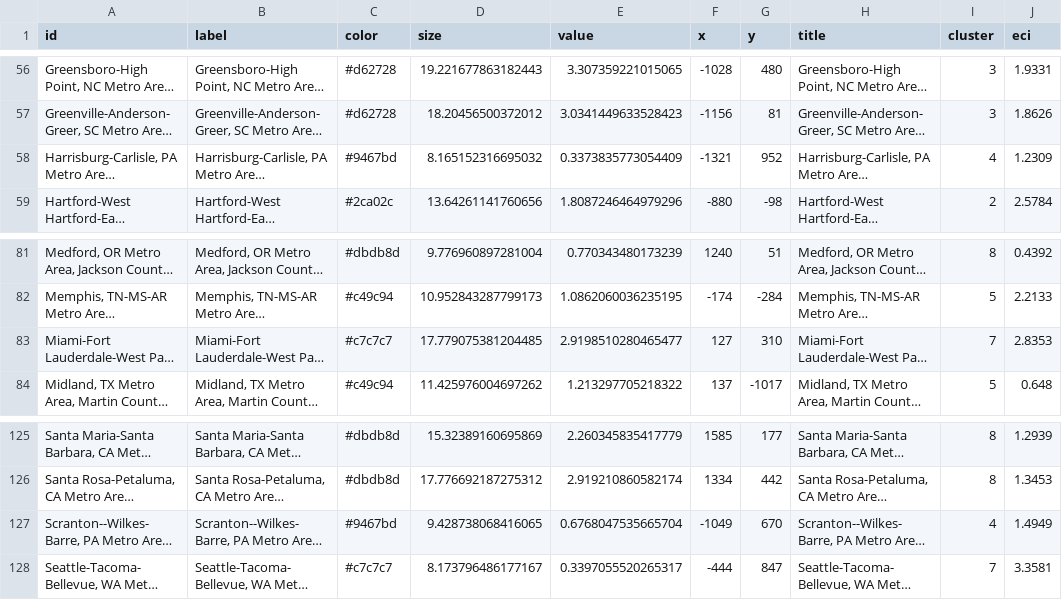
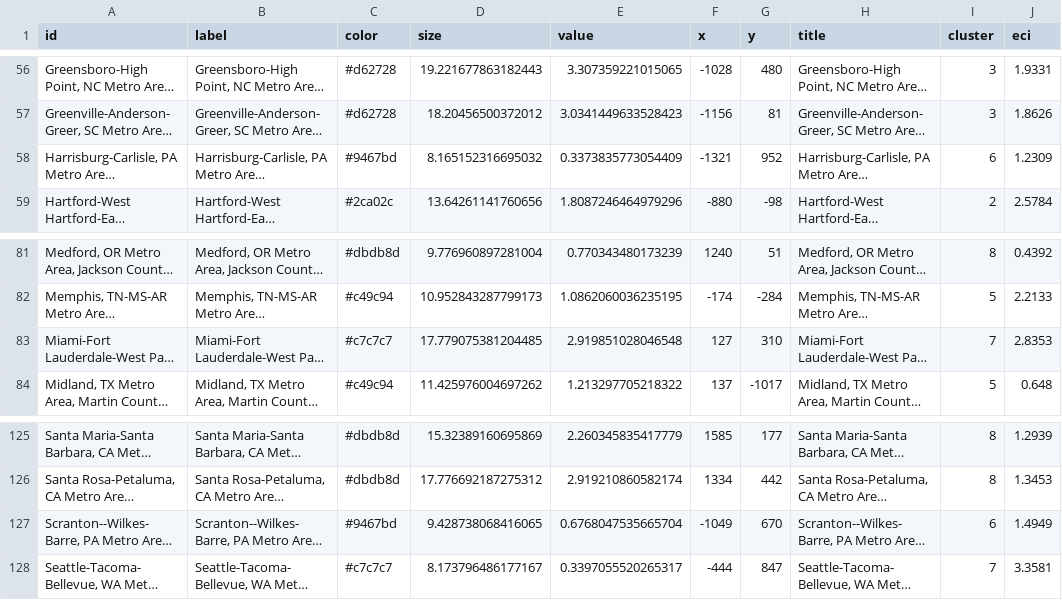
Before and after one commit to Desht-Lab/USA_UrbanEcon, a CSV file: cities_nodes.csv, drawn as a sheet; only a part is shown, gaps mark what is left out; long unchanged cells end in …; the diff names each change by its address in the sheet, - before the commit and + after, or states it on an @@ line.

Commit message:
clusters

```diff
--- a/cities_nodes.csv
+++ b/cities_nodes.csv
-I58 (cluster): 4
+I58 (cluster): 6
-E83 (value): 2.9198510280465477
+E83 (value): 2.919851028046548
-I127 (cluster): 4
+I127 (cluster): 6
```
Also changed, not shown: 5 other files.
